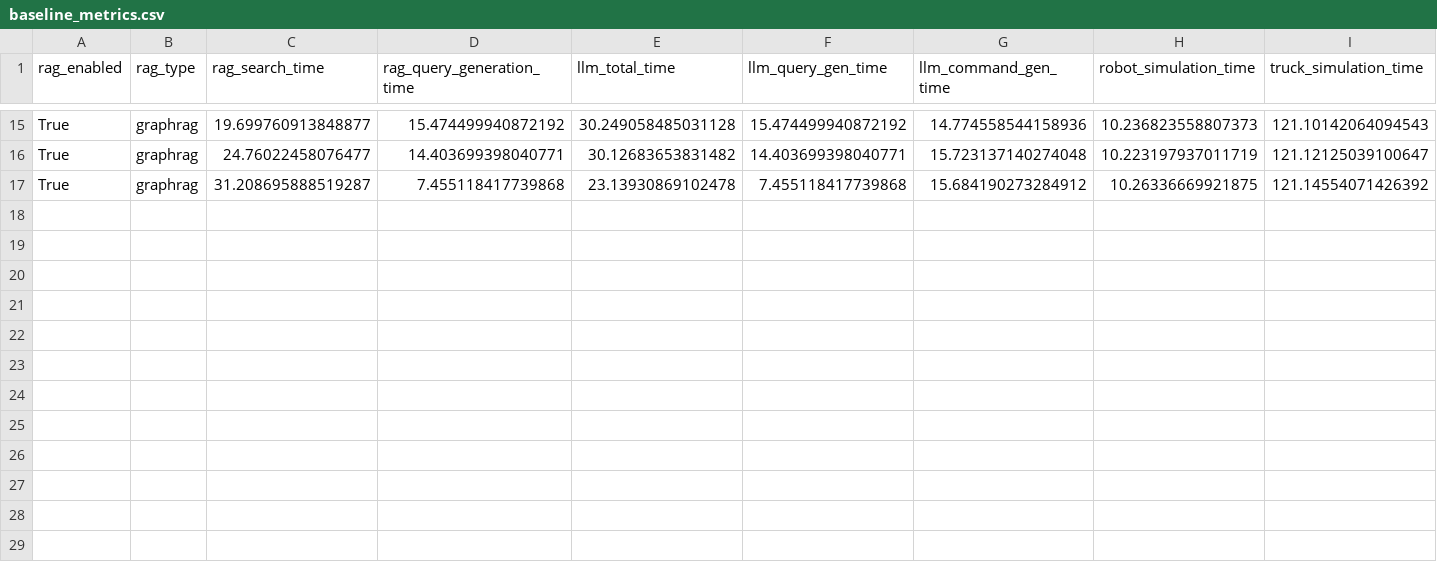
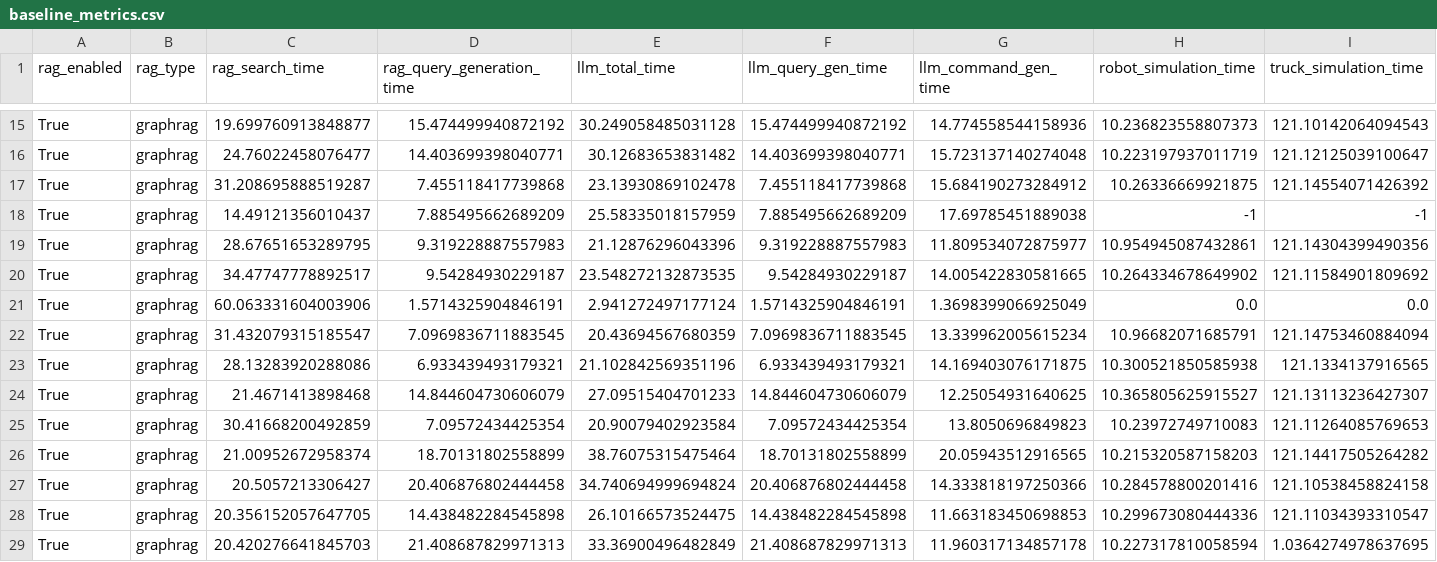
Before and after one commit to vivian-prog/MultiAgent-Logistics-RAG, a CSV file: experiments/results/baseline_metrics.csv, drawn as a sheet; only a part is shown, gaps mark what is left out; rows hold the shown columns only; the diff names each change by its address in the sheet, - before the commit and + after, or states it on an @@ line.

```diff
--- a/experiments/results/baseline_metrics.csv
+++ b/experiments/results/baseline_metrics.csv
+row 18: True | graphrag | 14.49121356010437 | 7.885495662689209 | 25.58335018157959 | 7.885495662689209 | 17.69785451889038 | -1 | -1
+row 19: True | graphrag | 28.67651653289795 | 9.319228887557983 | 21.12876296043396 | 9.319228887557983 | 11.809534072875977 | 10.954945087432861 | 121.14304399490356
+row 20: True | graphrag | 34.47747778892517 | 9.54284930229187 | 23.548272132873535 | 9.54284930229187 | 14.005422830581665 | 10.264334678649902 | 121.11584901809692
+row 21: True | graphrag | 60.063331604003906 | 1.5714325904846191 | 2.941272497177124 | 1.5714325904846191 | 1.3698399066925049 | 0.0 | 0.0
+row 22: True | graphrag | 31.432079315185547 | 7.0969836711883545 | 20.43694567680359 | 7.0969836711883545 | 13.339962005615234 | 10.96682071685791 | 121.14753460884094
+row 23: True | graphrag | 28.13283920288086 | 6.933439493179321 | 21.102842569351196 | 6.933439493179321 | 14.169403076171875 | 10.300521850585938 | 121.1334137916565
+row 24: True | graphrag | 21.4671413898468 | 14.844604730606079 | 27.09515404701233 | 14.844604730606079 | 12.25054931640625 | 10.365805625915527 | 121.13113236427307
+row 25: True | graphrag | 30.41668200492859 | 7.09572434425354 | 20.90079402923584 | 7.09572434425354 | 13.8050696849823 | 10.23972749710083 | 121.11264085769653
+row 26: True | graphrag | 21.00952672958374 | 18.70131802558899 | 38.76075315475464 | 18.70131802558899 | 20.05943512916565 | 10.215320587158203 | 121.14417505264282
+row 27: True | graphrag | 20.5057213306427 | 20.406876802444458 | 34.740694999694824 | 20.406876802444458 | 14.333818197250366 | 10.284578800201416 | 121.10538458824158
+row 28: True | graphrag | 20.356152057647705 | 14.438482284545898 | 26.10166573524475 | 14.438482284545898 | 11.663183450698853 | 10.299673080444336 | 121.11034393310547
+row 29: True | graphrag | 20.420276641845703 | 21.408687829971313 | 33.36900496482849 | 21.408687829971313 | 11.960317134857178 | 10.227317810058594 | 1.0364274978637695
```
Also changed, not shown: experiments/results/comparison_optimized_routing_metrics.csv, experiments/results/robustness_robot_battery_drain_per_sec_metrics.csv, 47 other files.
